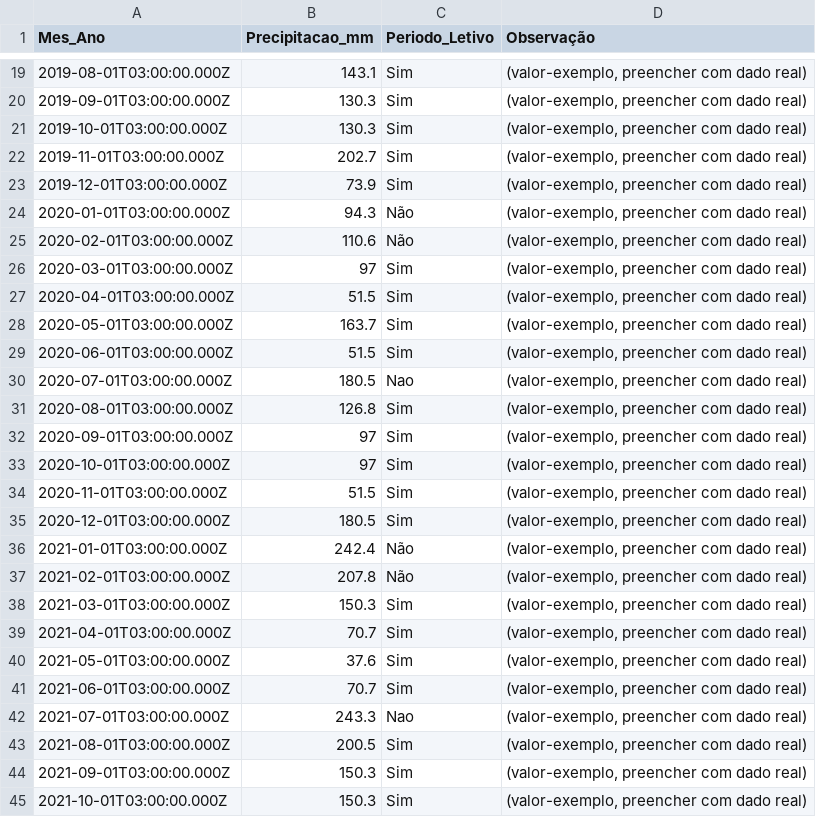
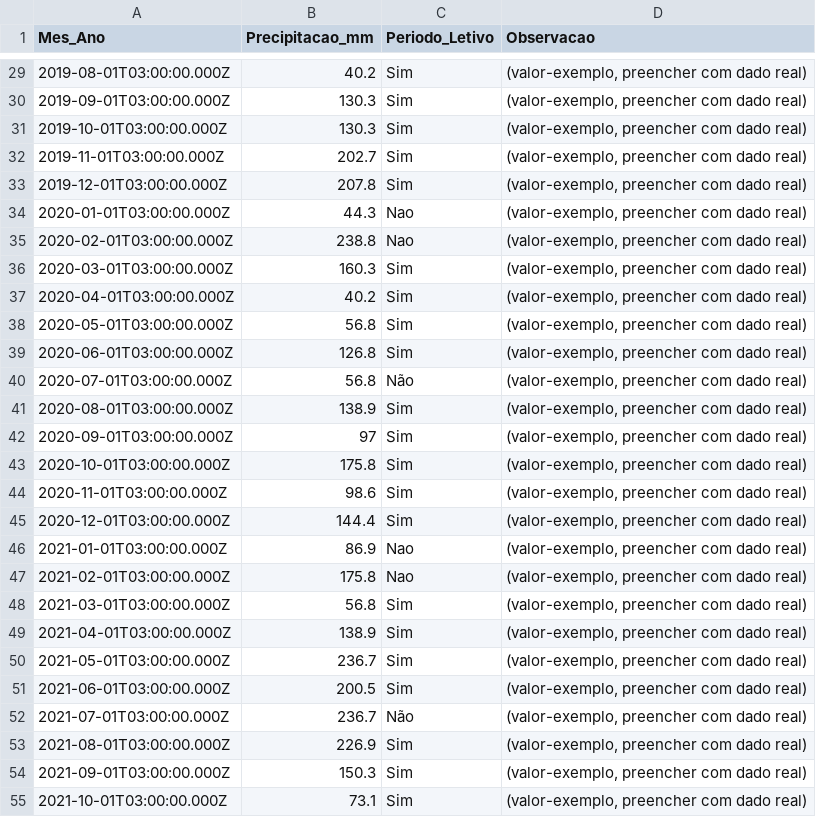
Before and after one commit to adinailson88/malha-previsao-filtros, a CSV file: dados_csv/contexto_sazonal.csv, drawn as a sheet; only a part is shown, gaps mark what is left out; the diff covers the shown part only.

```diff
--- a/dados_csv/contexto_sazonal.csv
+++ b/dados_csv/contexto_sazonal.csv
@@ -1 +1 @@
-Mes_Ano,Precipitacao_mm,Periodo_Letivo,Observação
+Mes_Ano,Precipitacao_mm,Periodo_Letivo,Observacao
@@ -19,2 +29,2 @@
-2019-08-01T03:00:00.000Z,143.1,Sim,"(valor-exemplo, preencher com dado real)"
+2019-08-01T03:00:00.000Z,40.2,Sim,"(valor-exemplo, preencher com dado real)"
 2019-09-01T03:00:00.000Z,130.3,Sim,"(valor-exemplo, preencher com dado real)"
@@ -22,24 +32,24 @@
 2019-11-01T03:00:00.000Z,202.7,Sim,"(valor-exemplo, preencher com dado real)"
-2019-12-01T03:00:00.000Z,73.9,Sim,"(valor-exemplo, preencher com dado real)"
-2020-01-01T03:00:00.000Z,94.3,Não,"(valor-exemplo, preencher com dado real)"
-2020-02-01T03:00:00.000Z,110.6,Não,"(valor-exemplo, preencher com dado real)"
-2020-03-01T03:00:00.000Z,97,Sim,"(valor-exemplo, preencher com dado real)"
-2020-04-01T03:00:00.000Z,51.5,Sim,"(valor-exemplo, preencher com dado real)"
-2020-05-01T03:00:00.000Z,163.7,Sim,"(valor-exemplo, preencher com dado real)"
-2020-06-01T03:00:00.000Z,51.5,Sim,"(valor-exemplo, preencher com dado real)"
-2020-07-01T03:00:00.000Z,180.5,Nao,"(valor-exemplo, preencher com dado real)"
-2020-08-01T03:00:00.000Z,126.8,Sim,"(valor-exemplo, preencher com dado real)"
+2019-12-01T03:00:00.000Z,207.8,Sim,"(valor-exemplo, preencher com dado real)"
+2020-01-01T03:00:00.000Z,44.3,Nao,"(valor-exemplo, preencher com dado real)"
+2020-02-01T03:00:00.000Z,238.8,Nao,"(valor-exemplo, preencher com dado real)"
+2020-03-01T03:00:00.000Z,160.3,Sim,"(valor-exemplo, preencher com dado real)"
+2020-04-01T03:00:00.000Z,40.2,Sim,"(valor-exemplo, preencher com dado real)"
+2020-05-01T03:00:00.000Z,56.8,Sim,"(valor-exemplo, preencher com dado real)"
+2020-06-01T03:00:00.000Z,126.8,Sim,"(valor-exemplo, preencher com dado real)"
+2020-07-01T03:00:00.000Z,56.8,Não,"(valor-exemplo, preencher com dado real)"
+2020-08-01T03:00:00.000Z,138.9,Sim,"(valor-exemplo, preencher com dado real)"
 2020-09-01T03:00:00.000Z,97,Sim,"(valor-exemplo, preencher com dado real)"
-2020-10-01T03:00:00.000Z,97,Sim,"(valor-exemplo, preencher com dado real)"
-2020-11-01T03:00:00.000Z,51.5,Sim,"(valor-exemplo, preencher com dado real)"
-2020-12-01T03:00:00.000Z,180.5,Sim,"(valor-exemplo, preencher com dado real)"
-2021-01-01T03:00:00.000Z,242.4,Não,"(valor-exemplo, preencher com dado real)"
-2021-02-01T03:00:00.000Z,207.8,Não,"(valor-exemplo, preencher com dado real)"
-2021-03-01T03:00:00.000Z,150.3,Sim,"(valor-exemplo, preencher com dado real)"
-2021-04-01T03:00:00.000Z,70.7,Sim,"(valor-exemplo, preencher com dado real)"
-2021-05-01T03:00:00.000Z,37.6,Sim,"(valor-exemplo, preencher com dado real)"
-2021-06-01T03:00:00.000Z,70.7,Sim,"(valor-exemplo, preencher com dado real)"
-2021-07-01T03:00:00.000Z,243.3,Nao,"(valor-exemplo, preencher com dado real)"
-2021-08-01T03:00:00.000Z,200.5,Sim,"(valor-exemplo, preencher com dado real)"
+2020-10-01T03:00:00.000Z,175.8,Sim,"(valor-exemplo, preencher com dado real)"
+2020-11-01T03:00:00.000Z,98.6,Sim,"(valor-exemplo, preencher com dado real)"
+2020-12-01T03:00:00.000Z,144.4,Sim,"(valor-exemplo, preencher com dado real)"
+2021-01-01T03:00:00.000Z,86.9,Nao,"(valor-exemplo, preencher com dado real)"
+2021-02-01T03:00:00.000Z,175.8,Nao,"(valor-exemplo, preencher com dado real)"
+2021-03-01T03:00:00.000Z,56.8,Sim,"(valor-exemplo, preencher com dado real)"
+2021-04-01T03:00:00.000Z,138.9,Sim,"(valor-exemplo, preencher com dado real)"
+2021-05-01T03:00:00.000Z,236.7,Sim,"(valor-exemplo, preencher com dado real)"
+2021-06-01T03:00:00.000Z,200.5,Sim,"(valor-exemplo, preencher com dado real)"
+2021-07-01T03:00:00.000Z,236.7,Não,"(valor-exemplo, preencher com dado real)"
+2021-08-01T03:00:00.000Z,226.9,Sim,"(valor-exemplo, preencher com dado real)"
 2021-09-01T03:00:00.000Z,150.3,Sim,"(valor-exemplo, preencher com dado real)"
-2021-10-01T03:00:00.000Z,150.3,Sim,"(valor-exemplo, preencher com dado real)"
+2021-10-01T03:00:00.000Z,73.1,Sim,"(valor-exemplo, preencher com dado real)"
```
Also changed, not shown: 10 added rows and 74 edited cells elsewhere in this file, dados_csv/filtros_disponiveis.csv, 3 other files.
